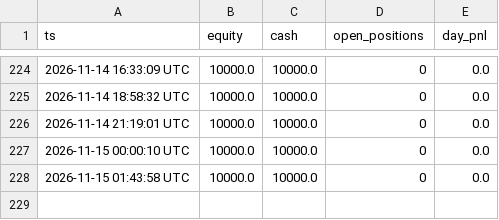
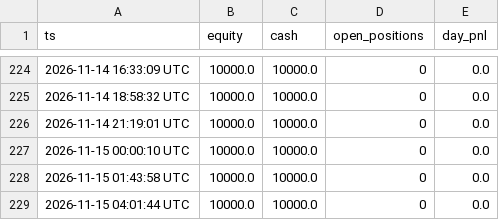
Before and after one commit to maucarrasz/arb-paper-bot, a CSV file: mesa_equity.csv, drawn as a sheet; only a part is shown, gaps mark what is left out; the diff names each change by its address in the sheet, - before the commit and + after, or states it on an @@ line.

```diff
--- a/mesa_equity.csv
+++ b/mesa_equity.csv
+row 229: 2026-11-15 04:01:44 UTC | 10000.0 | 10000.0 | 0 | 0.0
```
Also changed, not shown: reto100_equity.csv, 46 other files.
